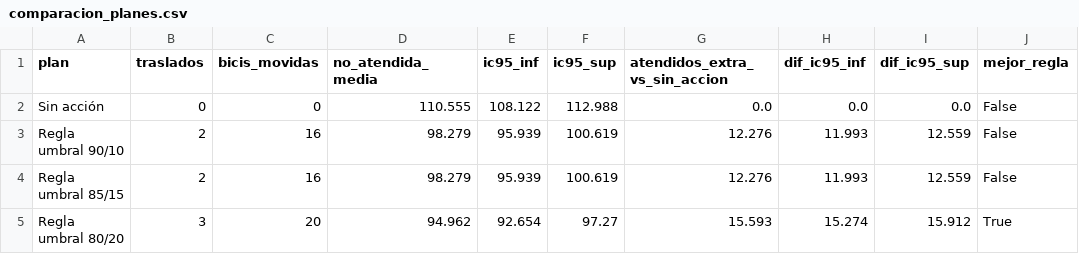
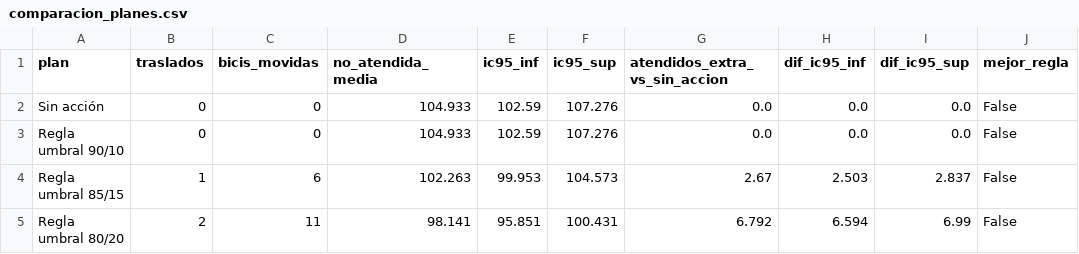
Before and after one commit to ignaburger68-hub/ecobici-gemelo, a CSV file: gemelo_vivo/ultimo/comparacion_planes.csv, drawn as a sheet; only a part is shown; the diff covers the shown part only.

```diff
--- a/gemelo_vivo/ultimo/comparacion_planes.csv
+++ b/gemelo_vivo/ultimo/comparacion_planes.csv
@@ -1,5 +1,5 @@
 plan,traslados,bicis_movidas,no_atendida_media,ic95_inf,ic95_sup,atendidos_extra_vs_sin_accion,dif_ic95_inf,dif_ic95_sup,mejor_regla
-Sin acción,0,0,110.555,108.122,112.988,0.0,0.0,0.0,False
-Regla umbral 90/10,2,16,98.279,95.939,100.619,12.276,11.993,12.559,False
-Regla umbral 85/15,2,16,98.279,95.939,100.619,12.276,11.993,12.559,False
-Regla umbral 80/20,3,20,94.962,92.654,97.27,15.593,15.274,15.912,True
+Sin acción,0,0,104.933,102.59,107.276,0.0,0.0,0.0,False
+Regla umbral 90/10,0,0,104.933,102.59,107.276,0.0,0.0,0.0,False
+Regla umbral 85/15,1,6,102.263,99.953,104.573,2.67,2.503,2.837,False
+Regla umbral 80/20,2,11,98.141,95.851,100.431,6.792,6.594,6.99,False
```
Also changed, not shown: 29 edited cells elsewhere in this file, gemelo_vivo/evaluaciones.csv, gemelo_vivo/pronosticos.csv, 11 other files.
